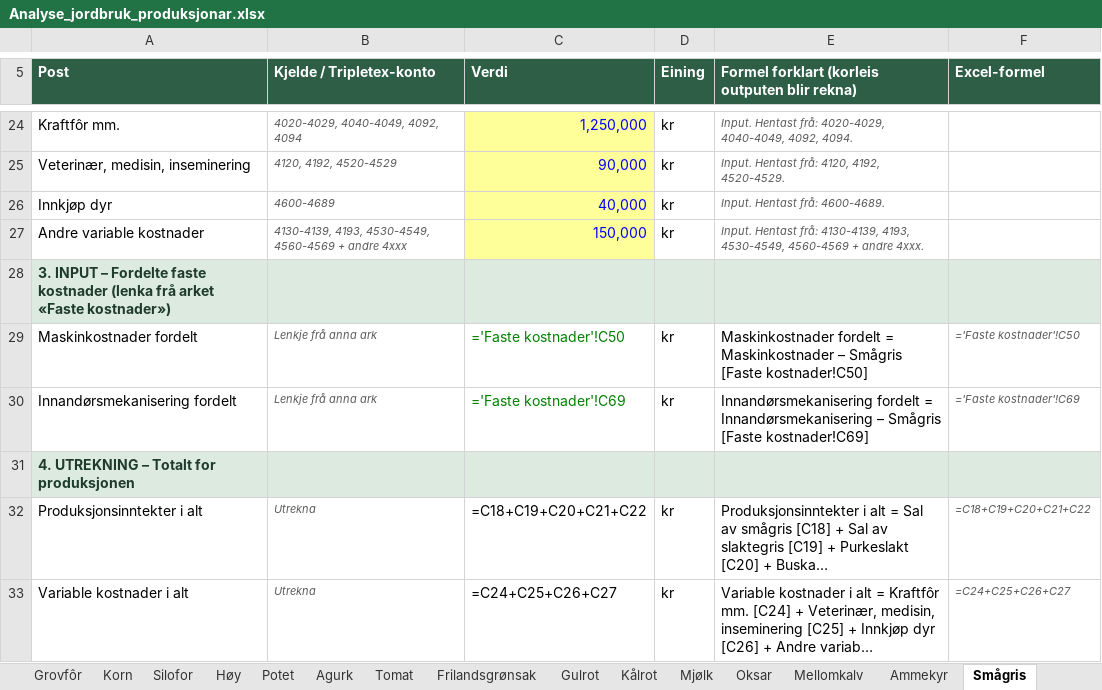
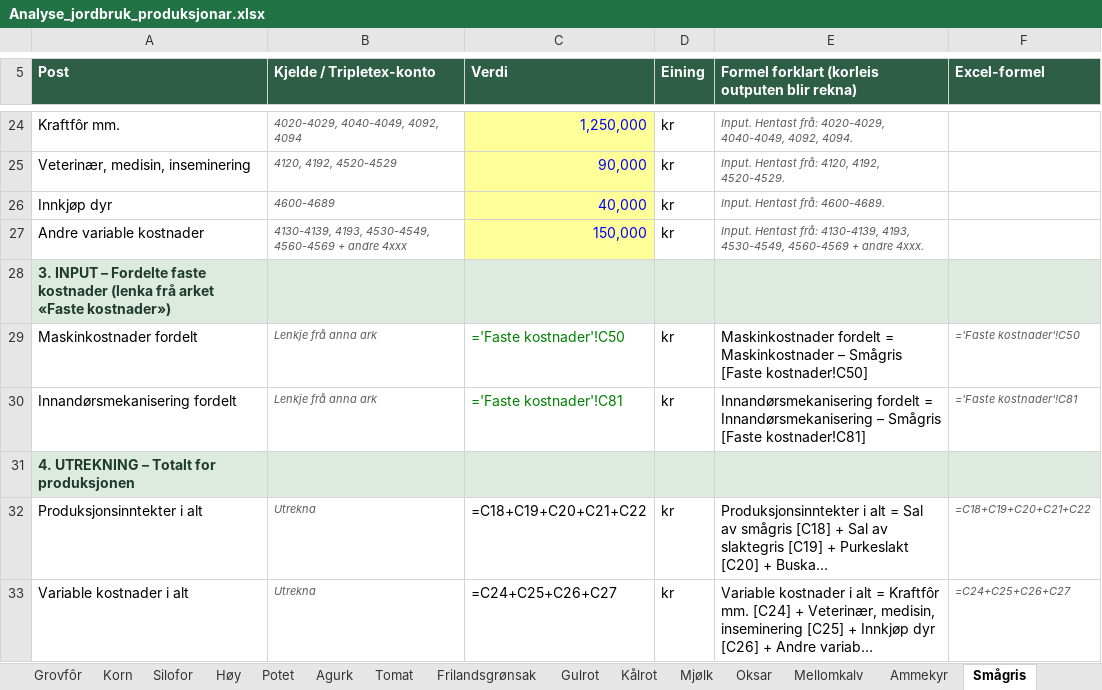
Before and after one commit to voicebillz/analyse-jordbruk, an Excel workbook: excel/Analyse_jordbruk_produksjonar.xlsx, sheet Smågris, drawn as a sheet; only a part is shown, gaps mark what is left out; long unchanged cells end in …; values as stored, in another font and other column widths than the file's, no borders; formulas without a stored value are shown as written; the diff names each change by its address in the sheet, - before the commit and + after, or states it on an @@ line.

```diff
--- a/excel/Analyse_jordbruk_produksjonar.xlsx (sheet Smågris)
+++ b/excel/Analyse_jordbruk_produksjonar.xlsx (sheet Smågris)
-C30 (Verdi): ='Faste kostnader'!C69
+C30 (Verdi): ='Faste kostnader'!C81
-E30: …Smågris [Faste kostnader!C69]
+E30: …Smågris [Faste kostnader!C81]
-F30 (Excel-formel): ='Faste kostnader'!C69
+F30 (Excel-formel): ='Faste kostnader'!C81
```
Also changed, not shown: sheet Faste kostnader, sheet Totaløkonomi, sheet Egg, sheet Slaktegris, sheet Slaktekylling, sheet Purkering, 6 more sheets, public/Analyse_jordbruk_produksjonar.xlsx, 5 other files.
